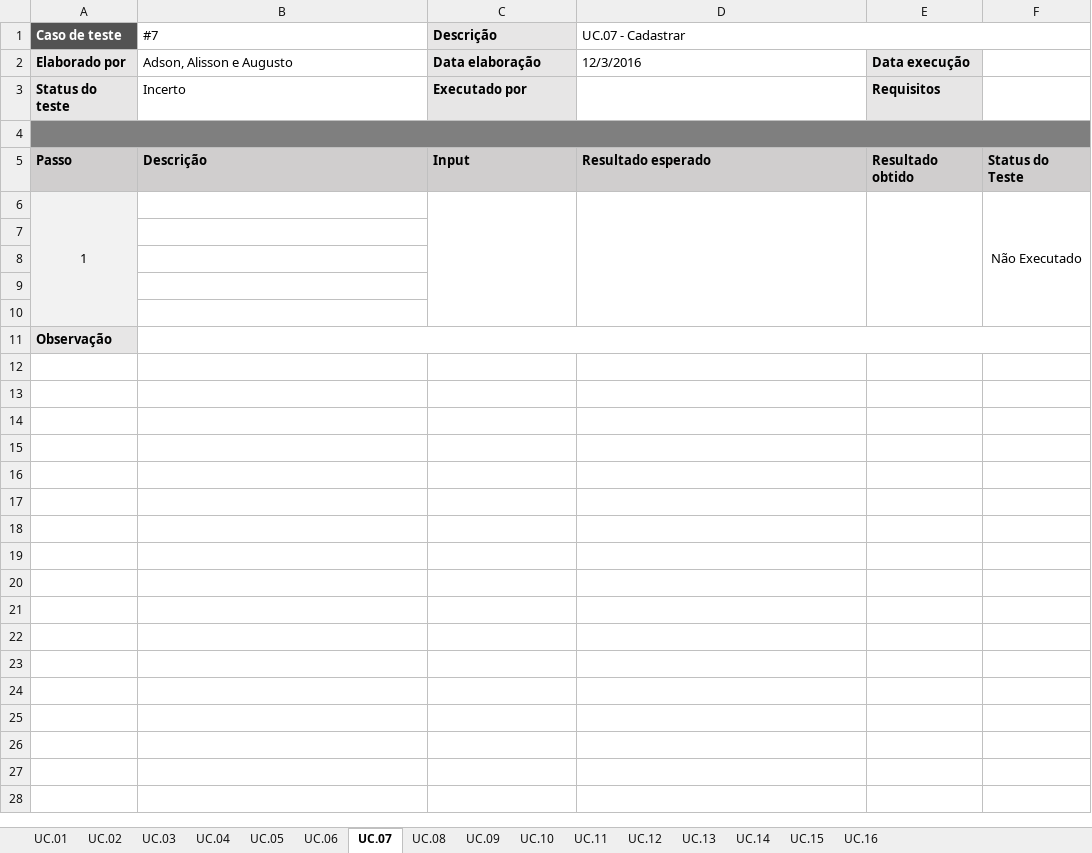
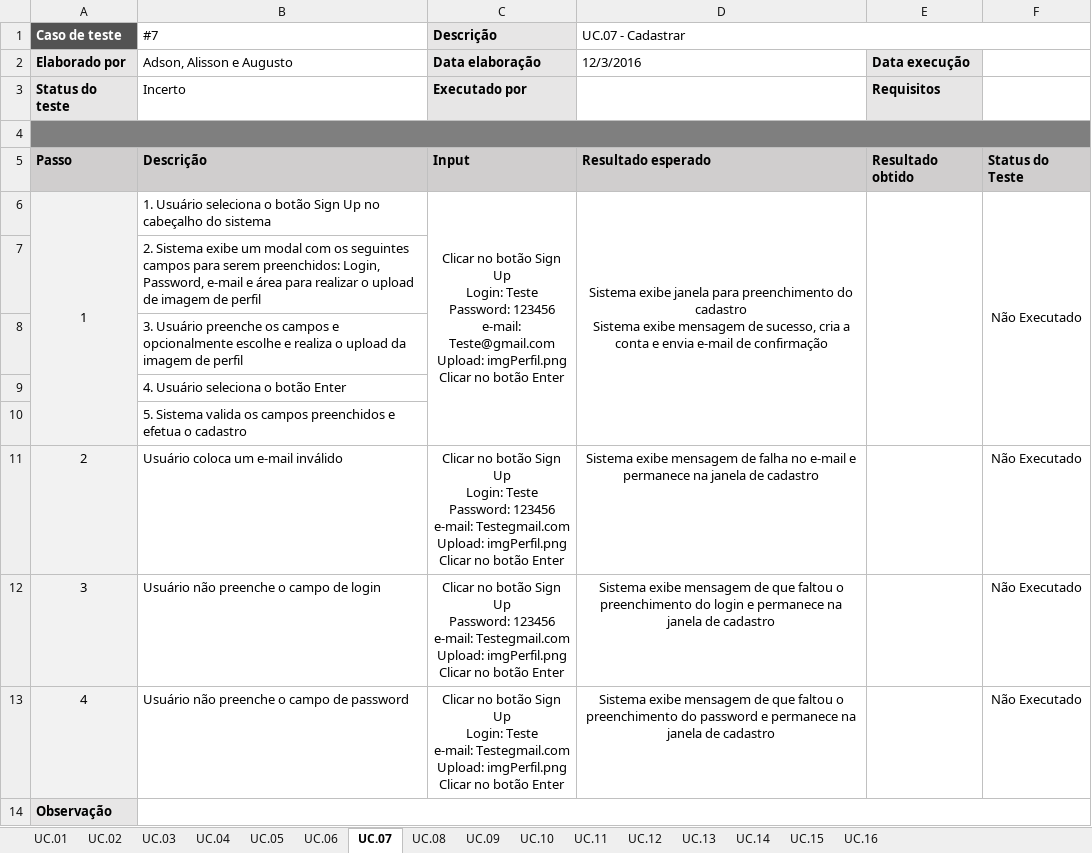
Before and after one commit to BeholderDEV/NyaChan, an Excel workbook: documentation/Casos de Teste.xlsx, sheet UC.07, drawn as a sheet; values as stored, in another font and other column widths than the file's, no borders; conditional formats not drawn; ↵ is a line break in a cell; the diff names each change by its address in the sheet, - before the commit and + after, or states it on an @@ line.

Commit message:
Casos de teste de 5 até 10

```diff
--- a/documentation/Casos de Teste.xlsx (sheet UC.07)
+++ b/documentation/Casos de Teste.xlsx (sheet UC.07)
-B6 (#7): (empty)
+B6 (#7): 1. Usuário seleciona o botão Sign Up no cabeçalho do sistema
-C6 (Descrição): (empty)
+C6 (Descrição): Clicar no botão Sign Up ↵ Login: Teste ↵ Password: 123456 ↵ e-mail: Teste@gmail.com ↵ Upload: imgPerfil.png ↵ Clicar no botão Enter
-D6 (UC.07 - Cadastrar): (empty)
+D6 (UC.07 - Cadastrar): Sistema exibe janela para preenchimento do cadastro ↵ Sistema exibe mensagem de sucesso, cria a conta e envia e-mail de confirmação
-B7 (#7): (empty)
+B7 (#7): 2. Sistema exibe um modal com os seguintes campos para serem preenchidos: Login, Password, e-mail e área para realizar o upload de imagem de perfil
-B8 (#7): (empty)
+B8 (#7): 3. Usuário preenche os campos e opcionalmente escolhe e realiza o upload da imagem de perfil
-B9 (#7): (empty)
+B9 (#7): 4. Usuário seleciona o botão Enter
-B10 (#7): (empty)
+B10 (#7): 5. Sistema valida os campos preenchidos e efetua o cadastro
+row 11: 2 | Usuário coloca um e-mail inválido | Clicar no botão Sign Up ↵ Login: Teste ↵ Password: 123456 ↵ e-mail: Testegmail.com ↵ Upload: imgPerfil.png ↵ Clicar no botão Enter | Sistema exibe mensagem de falha no e-mail e permanece na janela de cadastro |  | Não Executado
+row 12: 3 | Usuário não preenche o campo de login | Clicar no botão Sign Up ↵ Password: 123456 ↵ e-mail: Testegmail.com ↵ Upload: imgPerfil.png ↵ Clicar no botão Enter | Sistema exibe mensagem de que faltou o preenchimento do login e permanece na janela de cadastro |  | Não Executado
+row 13: 4 | Usuário não preenche o campo de password | Clicar no botão Sign Up ↵ Login: Teste ↵ e-mail: Testegmail.com ↵ Upload: imgPerfil.png ↵ Clicar no botão Enter | Sistema exibe mensagem de que faltou o preenchimento do password e permanece na janela de cadastro |  | Não Executado
```
Also changed, not shown: sheet UC.09, sheet UC.08, sheet UC.10, sheet UC.06, sheet UC.05, sheet UC.02, 1 more sheet.
